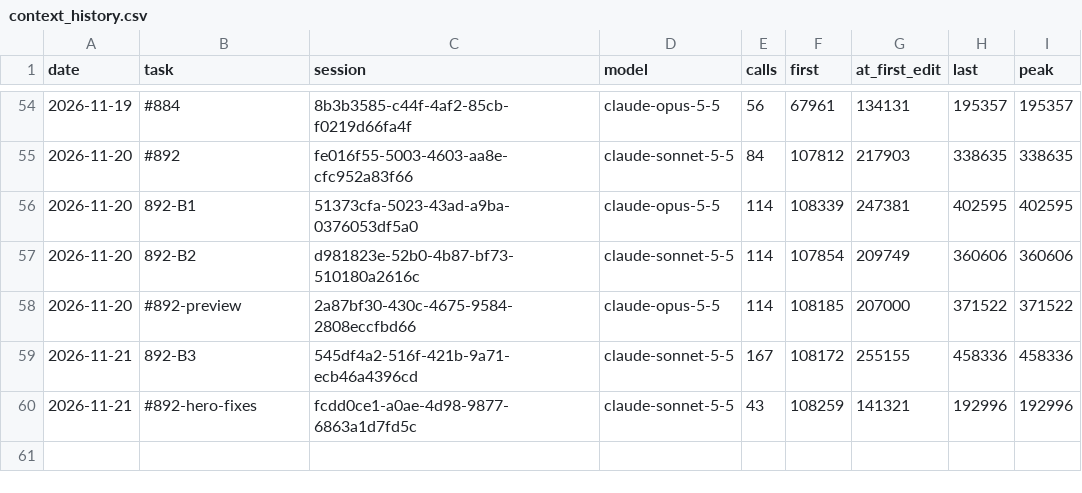
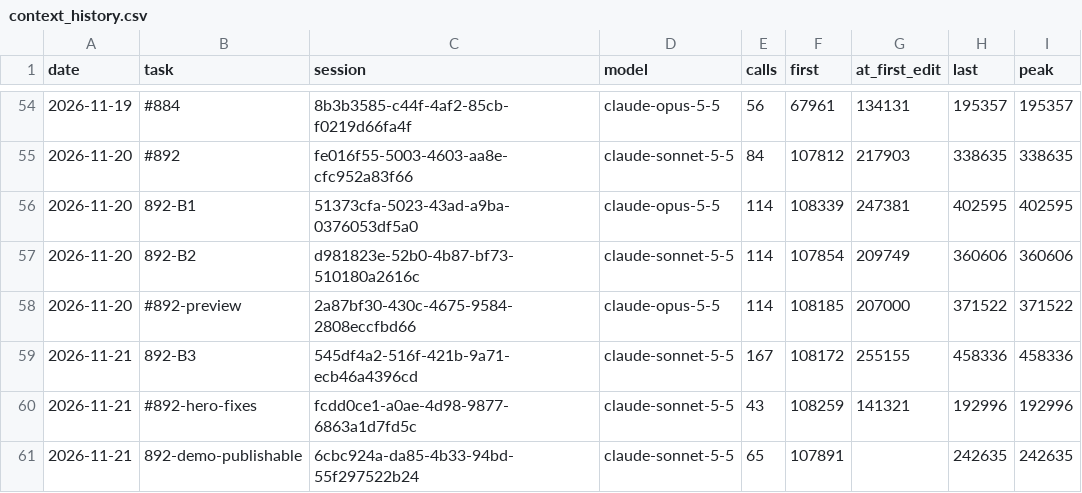
Before and after one commit to Maeximilion/Maex-Voice-Agent, a CSV file: docs/metrics/context_history.csv, drawn as a sheet; only a part is shown, gaps mark what is left out; the diff names each change by its address in the sheet, - before the commit and + after, or states it on an @@ line.

```diff
--- a/docs/metrics/context_history.csv
+++ b/docs/metrics/context_history.csv
+row 61: 2026-11-21 | 892-demo-publishable | 6cbc924a-da85-4b33-94bd-55f297522b24 | claude-sonnet-5-5 | 65 | 107891 |  | 242635 | 242635
```
Also changed, not shown: docs/metrics/routing_history.csv, 9 other files.
